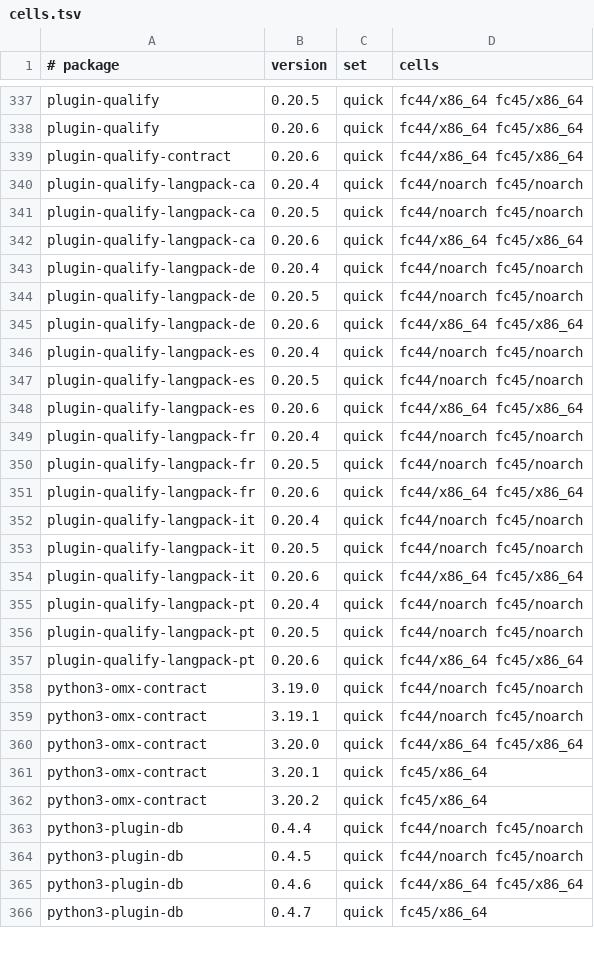
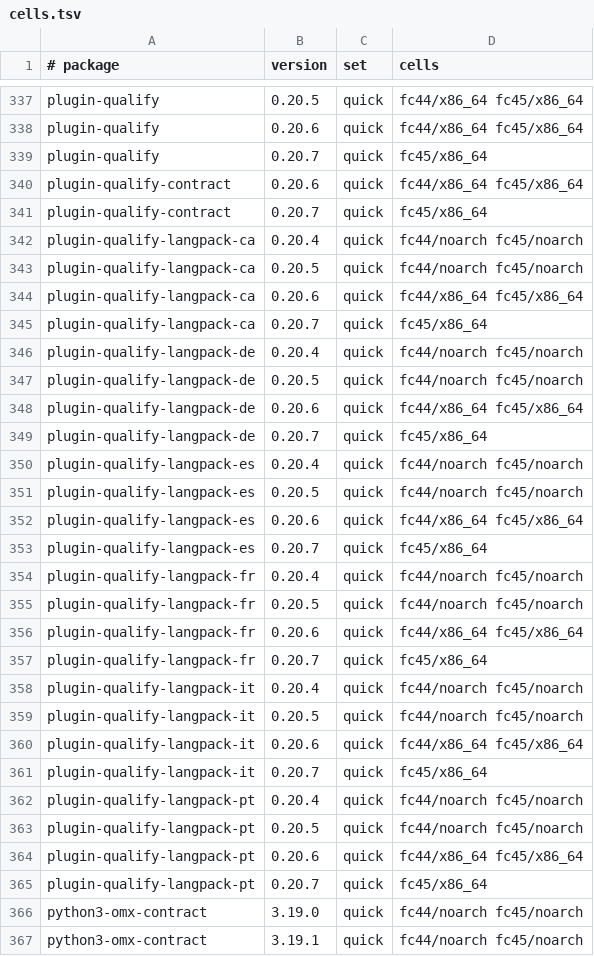
Before and after one commit to Open-Mixer/open-mixer.github.io, a TSV file: rpm/cells.tsv, drawn as a sheet; only a part is shown, gaps mark what is left out; the shorter side is filled out with more unchanged rows.

Commit message:
rpm: publish v0.20.7 (plugin-qualify)

```diff
--- a/rpm/cells.tsv
+++ b/rpm/cells.tsv
@@ -338,3 +338,5 @@ plugin-qualify	0.20.5	quick	fc44/x86_64 fc45/x86_64
 plugin-qualify	0.20.6	quick	fc44/x86_64 fc45/x86_64
+plugin-qualify	0.20.7	quick	fc45/x86_64
 plugin-qualify-contract	0.20.6	quick	fc44/x86_64 fc45/x86_64
+plugin-qualify-contract	0.20.7	quick	fc45/x86_64
 plugin-qualify-langpack-ca	0.20.4	quick	fc44/noarch fc45/noarch
@@ -342,2 +344,3 @@ plugin-qualify-langpack-ca	0.20.5	quick	fc44/noarch fc45/noarch
 plugin-qualify-langpack-ca	0.20.6	quick	fc44/x86_64 fc45/x86_64
+plugin-qualify-langpack-ca	0.20.7	quick	fc45/x86_64
 plugin-qualify-langpack-de	0.20.4	quick	fc44/noarch fc45/noarch
@@ -345,2 +348,3 @@ plugin-qualify-langpack-de	0.20.5	quick	fc44/noarch fc45/noarch
 plugin-qualify-langpack-de	0.20.6	quick	fc44/x86_64 fc45/x86_64
+plugin-qualify-langpack-de	0.20.7	quick	fc45/x86_64
 plugin-qualify-langpack-es	0.20.4	quick	fc44/noarch fc45/noarch
@@ -348,2 +352,3 @@ plugin-qualify-langpack-es	0.20.5	quick	fc44/noarch fc45/noarch
 plugin-qualify-langpack-es	0.20.6	quick	fc44/x86_64 fc45/x86_64
+plugin-qualify-langpack-es	0.20.7	quick	fc45/x86_64
 plugin-qualify-langpack-fr	0.20.4	quick	fc44/noarch fc45/noarch
@@ -351,2 +356,3 @@ plugin-qualify-langpack-fr	0.20.5	quick	fc44/noarch fc45/noarch
 plugin-qualify-langpack-fr	0.20.6	quick	fc44/x86_64 fc45/x86_64
+plugin-qualify-langpack-fr	0.20.7	quick	fc45/x86_64
 plugin-qualify-langpack-it	0.20.4	quick	fc44/noarch fc45/noarch
@@ -354,2 +360,3 @@ plugin-qualify-langpack-it	0.20.5	quick	fc44/noarch fc45/noarch
 plugin-qualify-langpack-it	0.20.6	quick	fc44/x86_64 fc45/x86_64
+plugin-qualify-langpack-it	0.20.7	quick	fc45/x86_64
 plugin-qualify-langpack-pt	0.20.4	quick	fc44/noarch fc45/noarch
@@ -357,2 +364,3 @@ plugin-qualify-langpack-pt	0.20.5	quick	fc44/noarch fc45/noarch
 plugin-qualify-langpack-pt	0.20.6	quick	fc44/x86_64 fc45/x86_64
+plugin-qualify-langpack-pt	0.20.7	quick	fc45/x86_64
 python3-omx-contract	3.19.0	quick	fc44/noarch fc45/noarch
```
Also changed, not shown: 59 other files.
